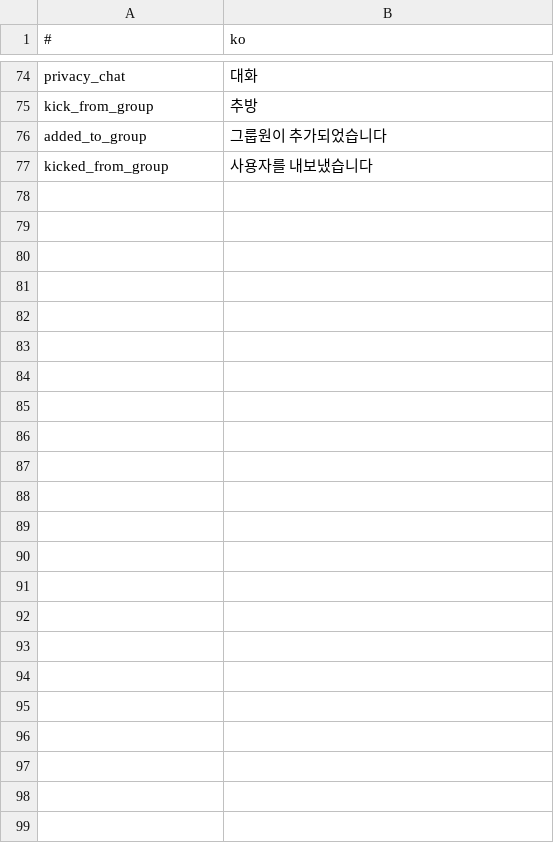
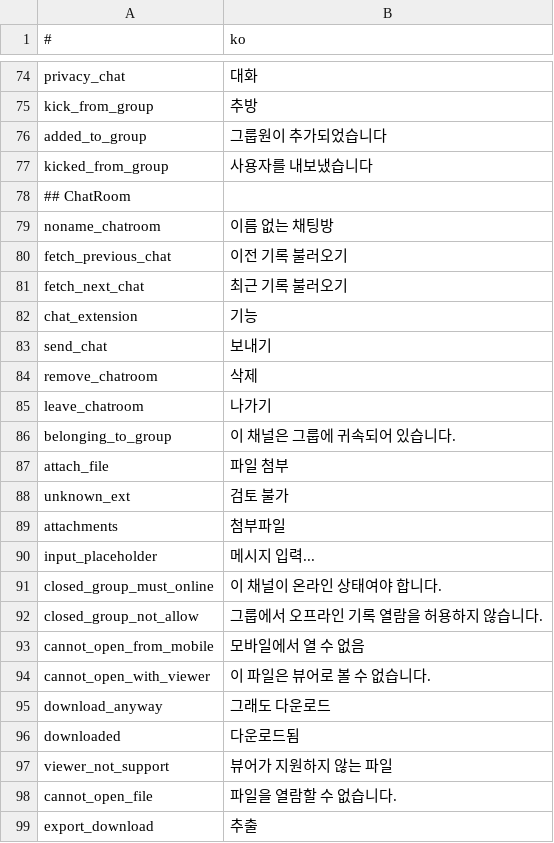
Before and after one commit to is2you2/pjcone, a CSV file: src/assets/data/translate.csv, drawn as a sheet; only a part is shown, gaps mark what is left out.

Commit message:
ChatRoom: 번역 구성 추가

```diff
--- a/src/assets/data/translate.csv
+++ b/src/assets/data/translate.csv
@@ -77 +77,23 @@ added_to_group,그룹원이 추가되었습니다
 kicked_from_group,사용자를 내보냈습니다
+## ChatRoom,
+noname_chatroom,이름 없는 채팅방
+fetch_previous_chat,이전 기록 불러오기
+fetch_next_chat,최근 기록 불러오기
+chat_extension,기능
+send_chat,보내기
+remove_chatroom,삭제
+leave_chatroom,나가기
+belonging_to_group,이 채널은 그룹에 귀속되어 있습니다.
+attach_file,파일 첨부
+unknown_ext,검토 불가
+attachments,첨부파일
+input_placeholder,메시지 입력...
+closed_group_must_online,이 채널이 온라인 상태여야 합니다.
+closed_group_not_allow,그룹에서 오프라인 기록 열람을 허용하지 않습니다.
+cannot_open_from_mobile,모바일에서 열 수 없음
+cannot_open_with_viewer,이 파일은 뷰어로 볼 수 없습니다.
+download_anyway,그래도 다운로드
+downloaded,다운로드됨
+viewer_not_support,뷰어가 지원하지 않는 파일
+cannot_open_file,파일을 열람할 수 없습니다.
+export_download,추출
```
Also changed, not shown: 3 other files.
